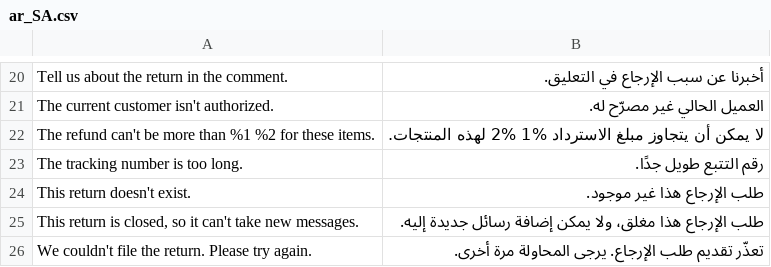
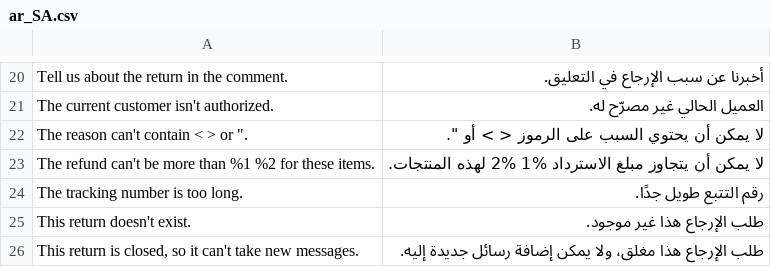
Before and after one commit to magentoegypt/multivendor, a CSV file: app/code/MagentoEgypt/HubAppReturns/i18n/ar_SA.csv, drawn as a sheet; only a part is shown, gaps mark what is left out; the shorter side is filled out with more unchanged rows; the diff covers the shown part only.

```diff
--- a/app/code/MagentoEgypt/HubAppReturns/i18n/ar_SA.csv
+++ b/app/code/MagentoEgypt/HubAppReturns/i18n/ar_SA.csv
@@ -21,2 +21,3 @@
 "The current customer isn't authorized.","العميل الحالي غير مصرّح له."
+"The reason can't contain < > or "".","لا يمكن أن يحتوي السبب على الرموز < > أو ""."
 "The refund can't be more than %1 %2 for these items.","لا يمكن أن يتجاوز مبلغ الاسترداد %1 %2 لهذه المنتجات."
```
Also changed, not shown: 1 added row elsewhere in this file, app/code/MagentoEgypt/HubAppReturns/i18n/en_US.csv, 8 other files.
